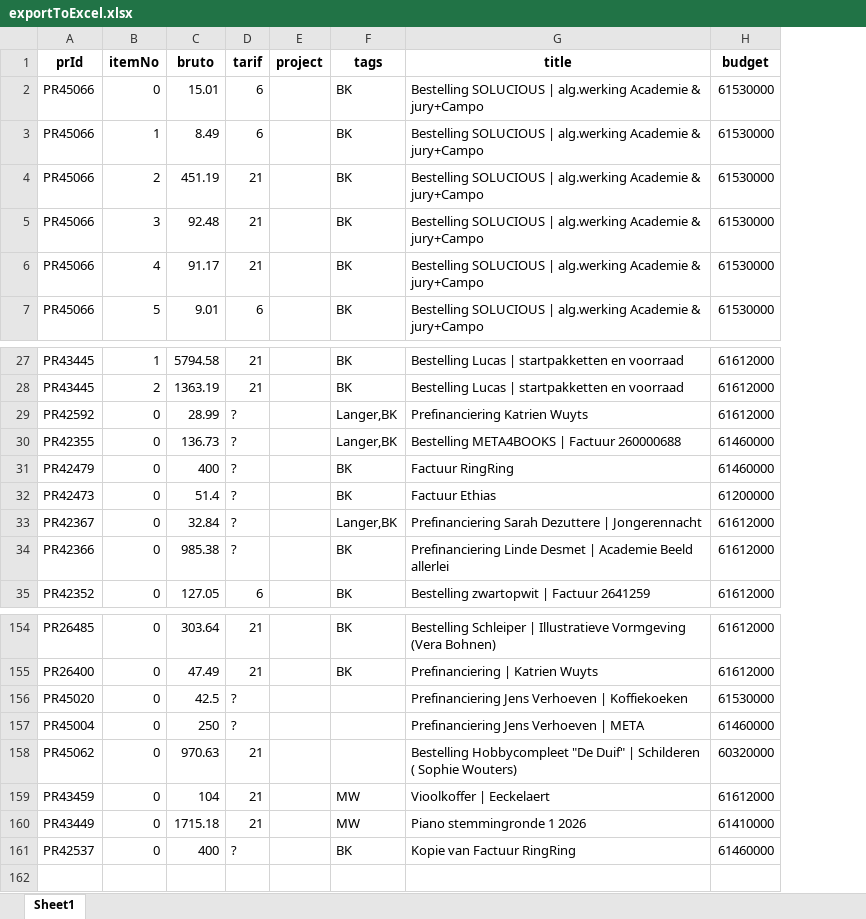
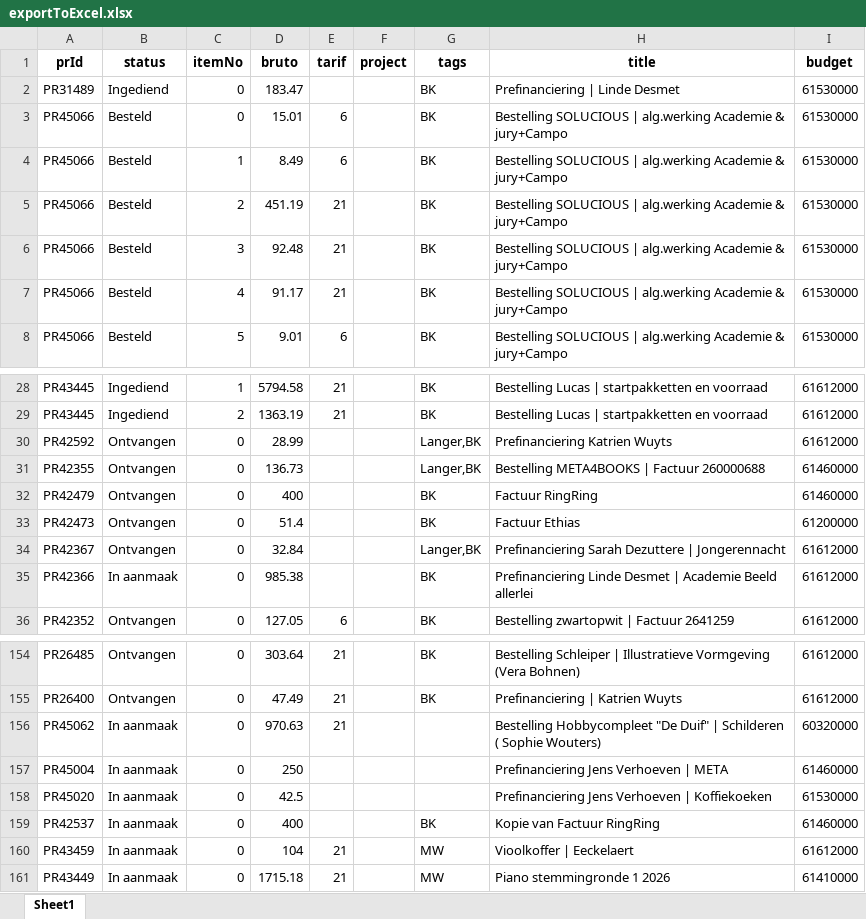
Before and after one commit to ErikBongers/gringo, an Excel workbook: data/exportToExcel.xlsx, sheet Sheet1, drawn as a sheet; only a part is shown, gaps mark what is left out; values as stored, in another font and other column widths than the file's, no borders; removed rows and columns are numbered as before the commit, all else as after; the diff covers the shown part only; the diff names each change by its address in the sheet, - before the commit and + after, or states it on an @@ line.

Commit message:
Use JsonPrData.

```diff
--- a/data/exportToExcel.xlsx (sheet Sheet1)
+++ b/data/exportToExcel.xlsx (sheet Sheet1)
+column B (status), rows 3-8: all Besteld; rows 28-36: Ingediend | Ingediend | Ontvangen | Ontvangen | Ontvangen | Ontvangen | Ontvangen | In aanmaak | Ontvangen; rows 154-156: Ontvangen | Ontvangen | In aanmaak; rows 160-161: In aanmaak | In aanmaak
+row 2: PR31489 | Ingediend | 0 | 183.47 |  |  | BK | Prefinanciering | Linde Desmet | 61530000
-E30:E35 (tarif): ?
+E30:E35 (tarif): (empty)
-row 156: PR45020 | 0 | 42.5 | ? |  |  | Prefinanciering Jens Verhoeven | Koffiekoeken | 61530000
-row 157: PR45004 | 0 | 250 | ? |  |  | Prefinanciering Jens Verhoeven | META | 61460000
+row 157: PR45004 | In aanmaak | 0 | 250 |  |  |  | Prefinanciering Jens Verhoeven | META | 61460000
+row 158: PR45020 | In aanmaak | 0 | 42.5 |  |  |  | Prefinanciering Jens Verhoeven | Koffiekoeken | 61530000
+row 159: PR42537 | In aanmaak | 0 | 400 |  |  | BK | Kopie van Factuur RingRing | 61460000
-row 161: PR42537 | 0 | 400 | ? |  | BK | Kopie van Factuur RingRing | 61460000
```
Also changed, not shown: 1 removed row and 29 edited cells elsewhere in this sheet, 3 other files.
